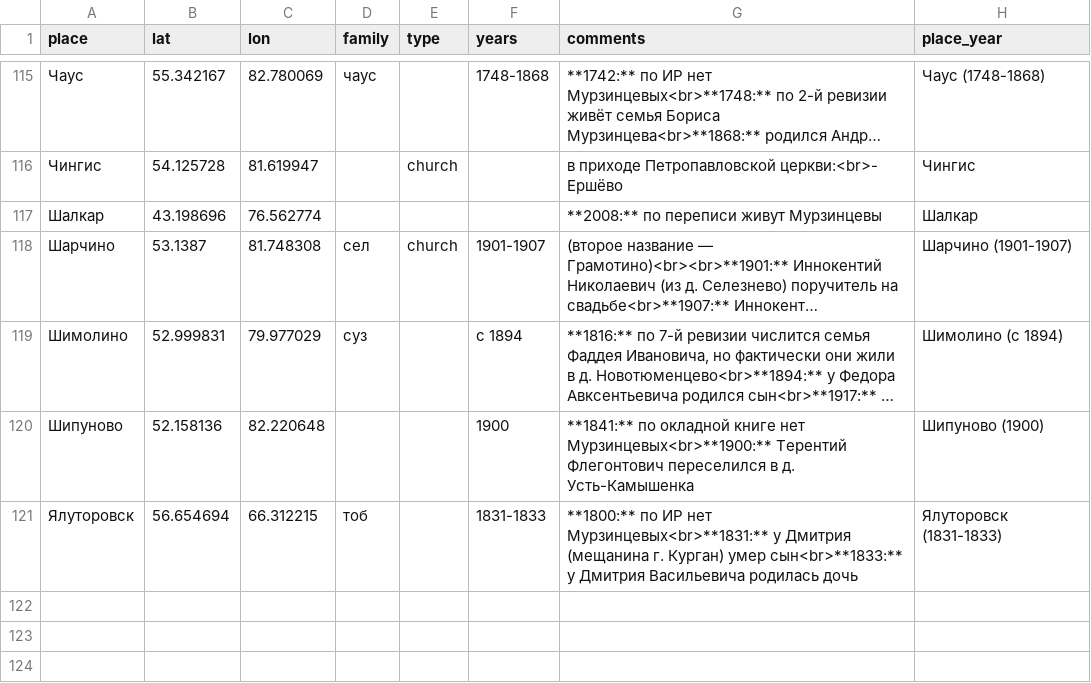
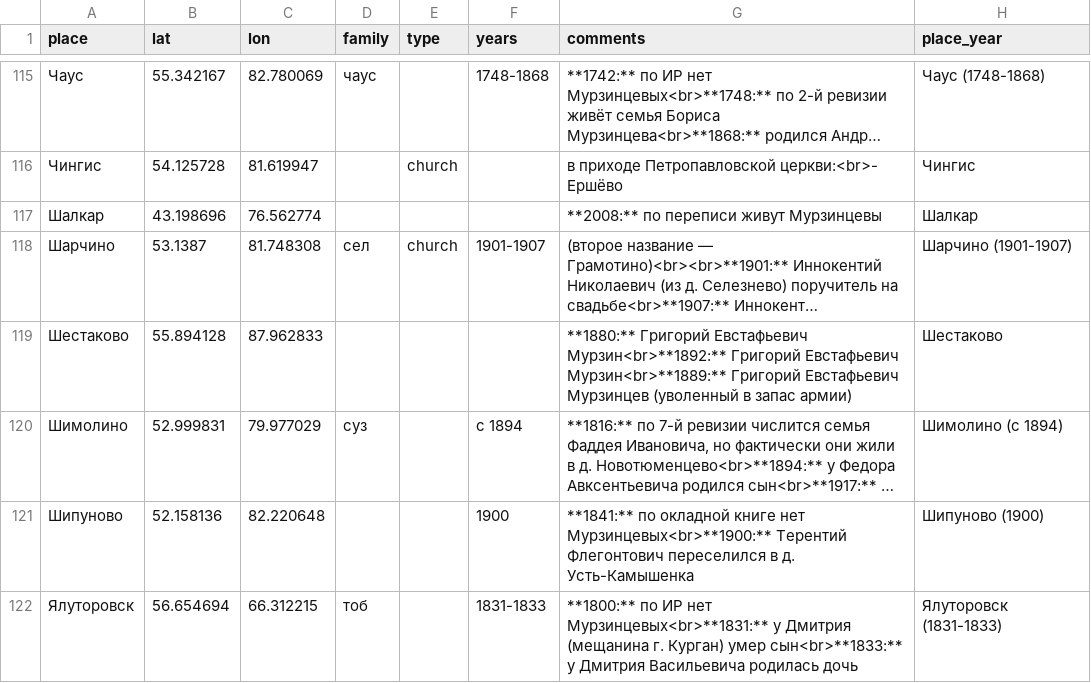
Before and after one commit to nikita-moor/genealogy, a CSV file: umap/places.csv, drawn as a sheet; only a part is shown, gaps mark what is left out; long unchanged cells end in …; the diff names each change by its address in the sheet, - before the commit and + after, or states it on an @@ line.

Commit message:
update places 2026-08-31

```diff
--- a/umap/places.csv
+++ b/umap/places.csv
+row 119: Шестаково | 55.894128 | 87.962833 |  |  |  | **1880:** Григорий Евстафьевич Мурзин<br>**1892:** Григорий Евстафьевич Мурзин<br>**1889:** Григорий Евстафьевич Мурзинцев (уволенный в запас армии) | Шестаково
```
